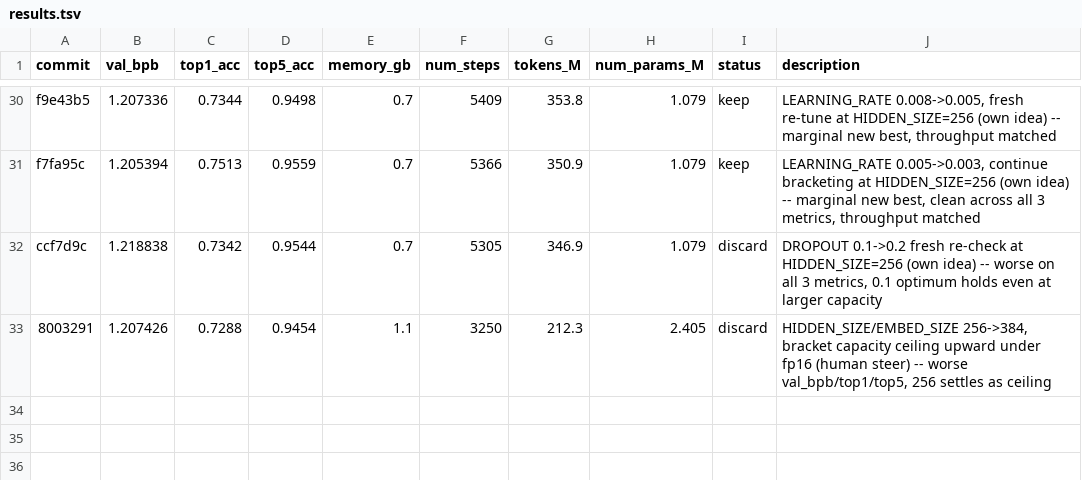
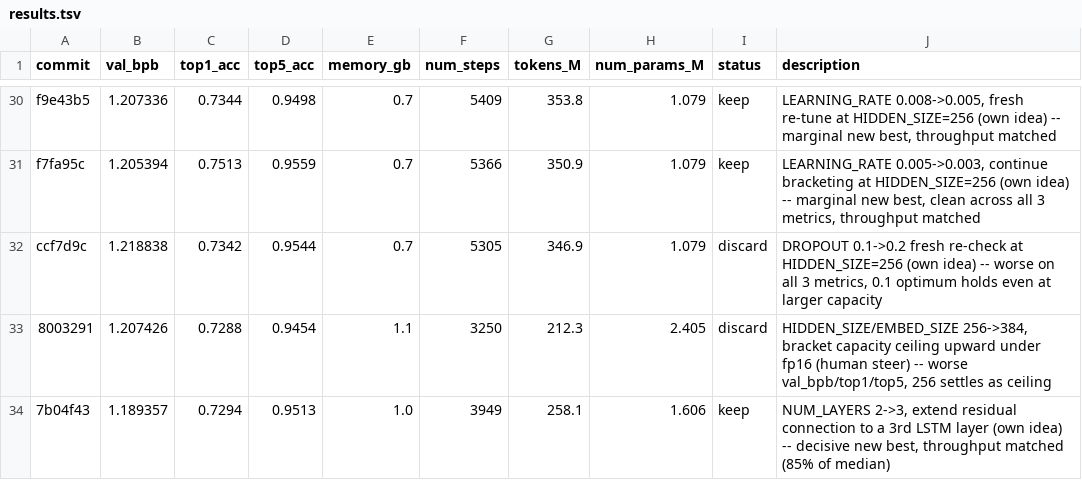
Before and after one commit to T0SCH/autoresearch-irishman, a TSV file: results.tsv, drawn as a sheet; only a part is shown, gaps mark what is left out; the diff names each change by its address in the sheet, - before the commit and + after, or states it on an @@ line.

Commit message:
ledger: NUM_LAYERS=3 residual keep, new best val_bpb 1.189357 (33rd run -- loop end per human instruction)

```diff
--- a/results.tsv
+++ b/results.tsv
+row 34: 7b04f43 | 1.189357 | 0.7294 | 0.9513 | 1.0 | 3949 | 258.1 | 1.606 | keep | NUM_LAYERS 2->3, extend residual connection to a 3rd LSTM layer (own idea) -- decisive new best, throughput matched (85% of median)
```
Also changed, not shown: 1 other file.
